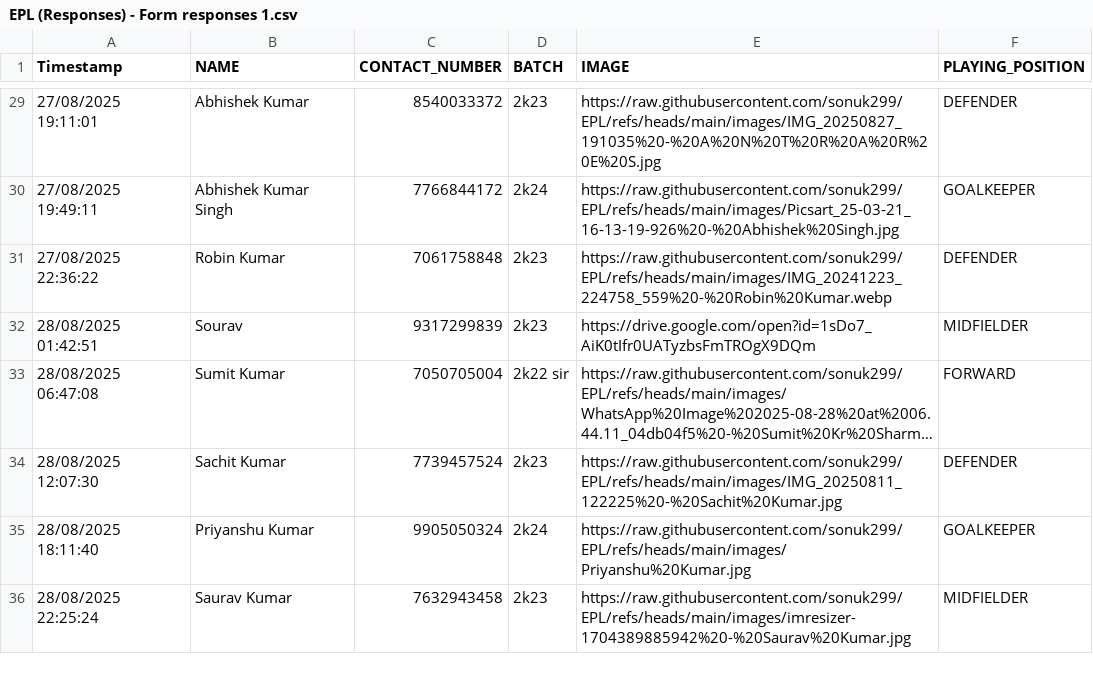
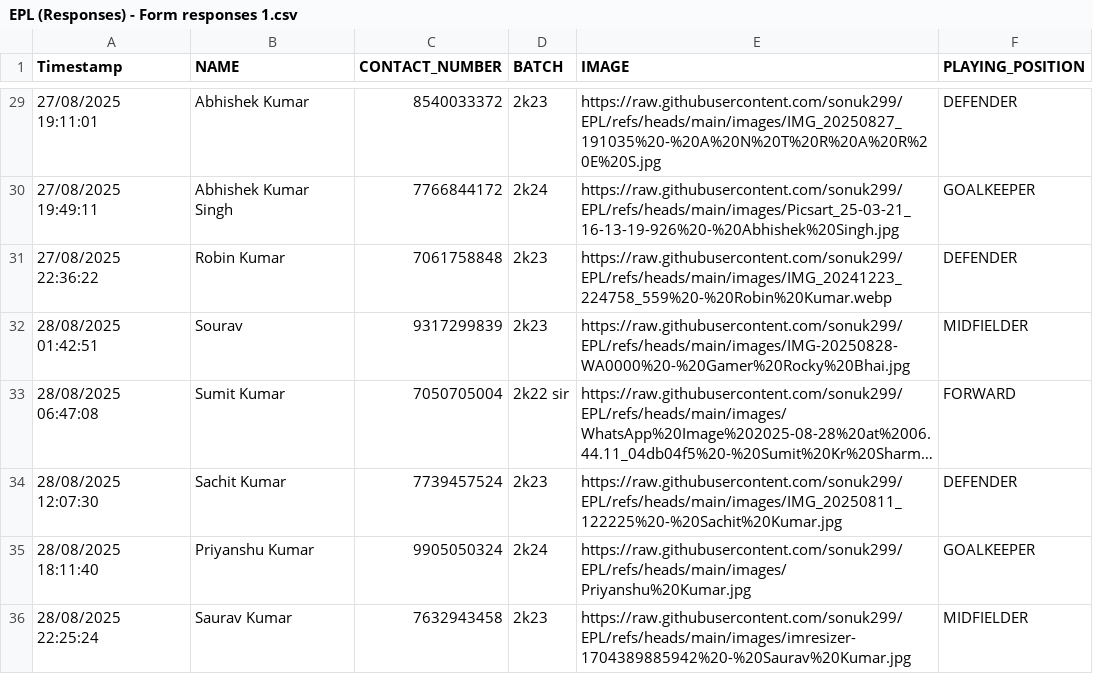
Before and after one commit to sonuk299/EPL, a CSV file: EPL (Responses) - Form responses 1.csv, drawn as a sheet; only a part is shown, gaps mark what is left out; long unchanged cells end in …; the diff names each change by its address in the sheet, - before the commit and + after, or states it on an @@ line.

Commit message:
Update EPL (Responses) - Form responses 1.csv

```diff
--- a/EPL (Responses) - Form responses 1.csv
+++ b/EPL (Responses) - Form responses 1.csv
-E32 (IMAGE): https://drive.google.com/open?id=1sDo7_AiK0tIfr0UATyzbsFmTROgX9DQm
+E32 (IMAGE): https://raw.githubusercontent.com/sonuk299/EPL/refs/heads/main/images/IMG-20250828-WA0000%20-%20Gamer%20Rocky%20Bhai.jpg
```
